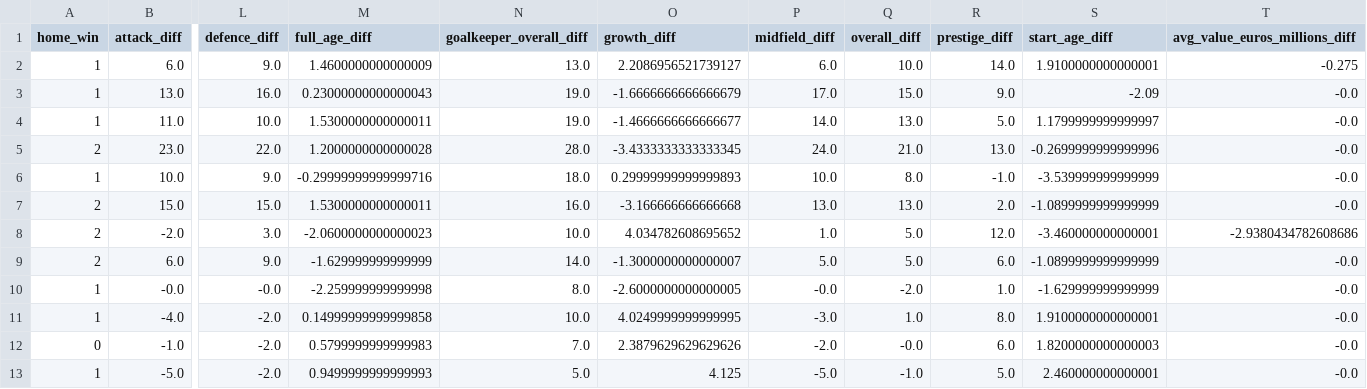
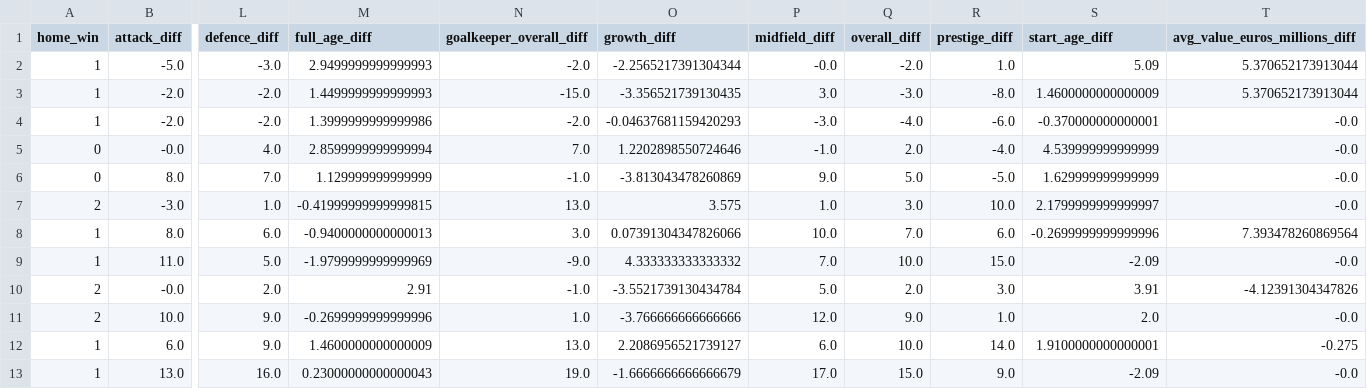
Before and after one commit to AC209aWC2018/World-Cup-2018, a CSV file: data/train_team.csv, drawn as a sheet; only a part is shown, gaps mark what is left out; the shorter side is filled out with more unchanged rows; rows hold the shown columns only; the diff names each change by its address in the sheet, - before the commit and + after, or states it on an @@ line.

Commit message:
Updated train and test

```diff
--- a/data/train_team.csv
+++ b/data/train_team.csv
+row 2: 1 | -5.0 | -3.0 | 2.9499999999999993 | -2.0 | -2.2565217391304344 | -0.0 | -2.0 | 1.0 | 5.09 | 5.370652173913044
+row 3: 1 | -2.0 | -2.0 | 1.4499999999999993 | -15.0 | -3.356521739130435 | 3.0 | -3.0 | -8.0 | 1.4600000000000009 | 5.370652173913044
+row 4: 1 | -2.0 | -2.0 | 1.3999999999999986 | -2.0 | -0.04637681159420293 | -3.0 | -4.0 | -6.0 | -0.370000000000001 | -0.0
+row 5: 0 | -0.0 | 4.0 | 2.8599999999999994 | 7.0 | 1.2202898550724646 | -1.0 | 2.0 | -4.0 | 4.539999999999999 | -0.0
+row 6: 0 | 8.0 | 7.0 | 1.129999999999999 | -1.0 | -3.813043478260869 | 9.0 | 5.0 | -5.0 | 1.629999999999999 | -0.0
+row 7: 2 | -3.0 | 1.0 | -0.41999999999999815 | 13.0 | 3.575 | 1.0 | 3.0 | 10.0 | 2.1799999999999997 | -0.0
+row 8: 1 | 8.0 | 6.0 | -0.9400000000000013 | 3.0 | 0.07391304347826066 | 10.0 | 7.0 | 6.0 | -0.2699999999999996 | 7.393478260869564
+row 9: 1 | 11.0 | 5.0 | -1.9799999999999969 | -9.0 | 4.333333333333332 | 7.0 | 10.0 | 15.0 | -2.09 | -0.0
+row 10: 2 | -0.0 | 2.0 | 2.91 | -1.0 | -3.5521739130434784 | 5.0 | 2.0 | 3.0 | 3.91 | -4.12391304347826
+row 11: 2 | 10.0 | 9.0 | -0.2699999999999996 | 1.0 | -3.766666666666666 | 12.0 | 9.0 | 1.0 | 2.0 | -0.0
```
Also changed, not shown: data/test_team.csv.
